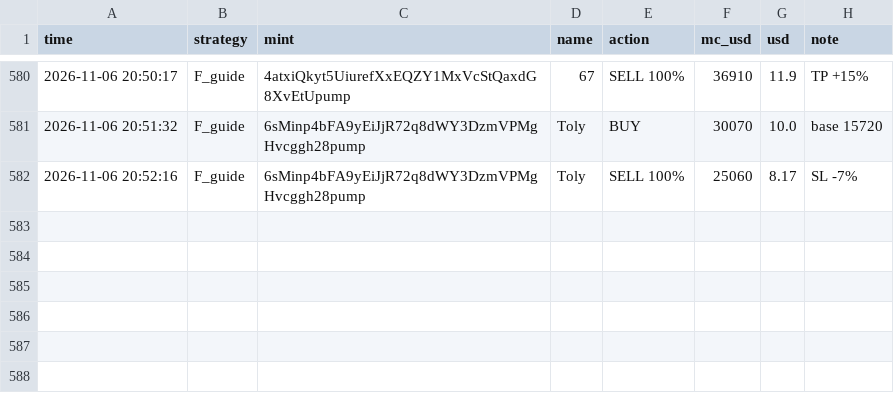
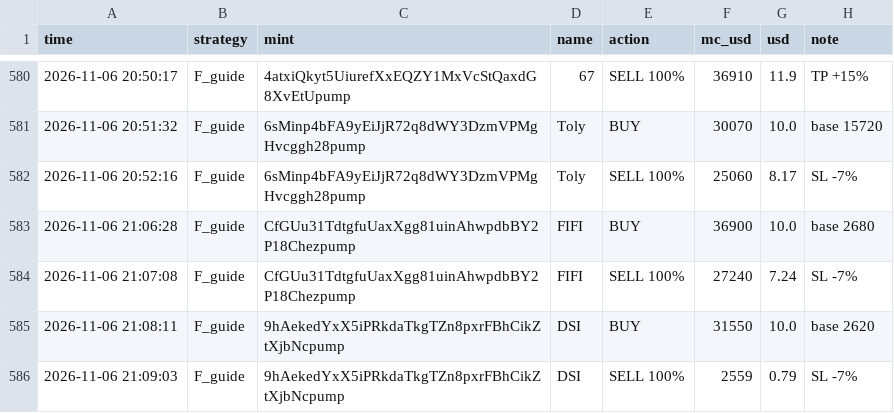
Before and after one commit to mohit1337890-rgb/pump-paper-bot, a CSV file: paper_trades.csv, drawn as a sheet; only a part is shown, gaps mark what is left out.

Commit message:
paper bot update

```diff
--- a/paper_trades.csv
+++ b/paper_trades.csv
@@ -582 +582,5 @@ time,strategy,mint,name,action,mc_usd,usd,note
 2026-11-06 20:52:16,F_guide,6sMinp4bFA9yEiJjR72q8dWY3DzmVPMgHvcggh28pump,Toly,SELL 100%,25060,8.17,SL -7%
+2026-11-06 21:06:28,F_guide,CfGUu31TdtgfuUaxXgg81uinAhwpdbBY2P18Chezpump,FIFI,BUY,36900,10.0,base 2680
+2026-11-06 21:07:08,F_guide,CfGUu31TdtgfuUaxXgg81uinAhwpdbBY2P18Chezpump,FIFI,SELL 100%,27240,7.24,SL -7%
+2026-11-06 21:08:11,F_guide,9hAekedYxX5iPRkdaTkgTZn8pxrFBhCikZtXjbNcpump,DSI,BUY,31550,10.0,base 2620
+2026-11-06 21:09:03,F_guide,9hAekedYxX5iPRkdaTkgTZn8pxrFBhCikZtXjbNcpump,DSI,SELL 100%,2559,0.79,SL -7%
```
Also changed, not shown: 2 other files.
